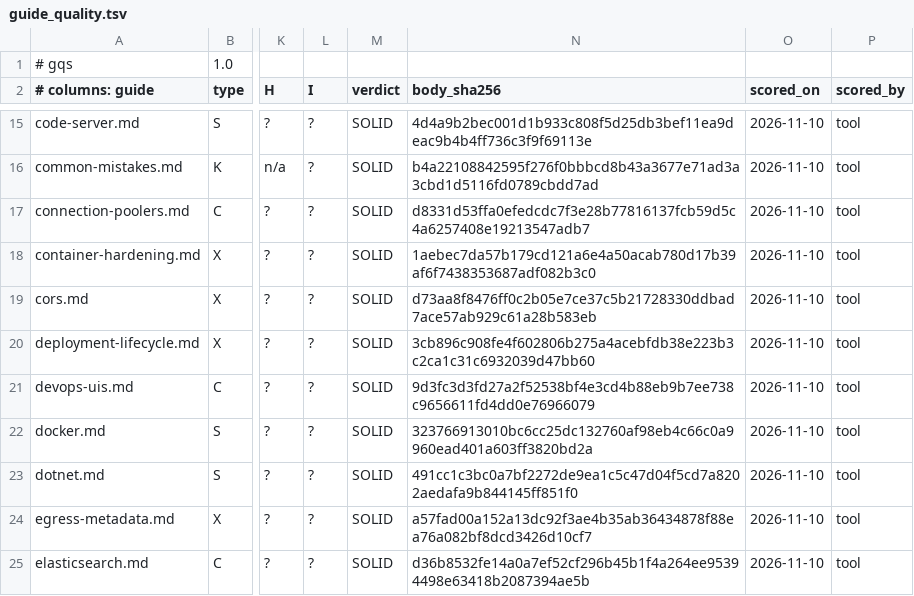
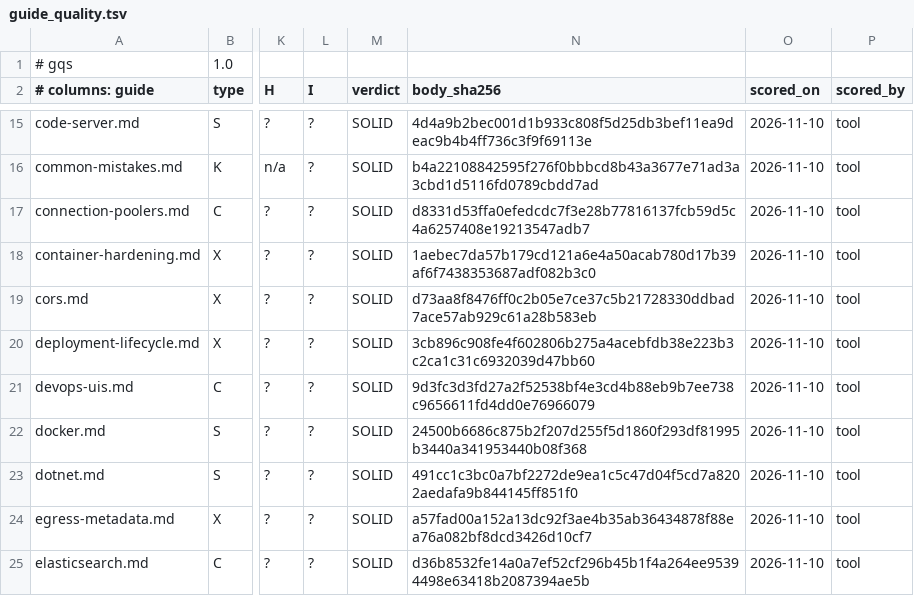
Before and after one commit to jposluns/secureconfig, a TSV file: tools/guide_quality.tsv, drawn as a sheet; only a part is shown, gaps mark what is left out; the diff names each change by its address in the sheet, - before the commit and + after, or states it on an @@ line.

```diff
--- a/tools/guide_quality.tsv
+++ b/tools/guide_quality.tsv
-N22 (body_sha256): 323766913010bc6cc25dc132760af98eb4c66c0a9960ead401a603ff3820bd2a
+N22 (body_sha256): 24500b6686c875b2f207d255f5d1860f293df81995b3440a341953440b08f368
```
Also changed, not shown: 4 other files.
